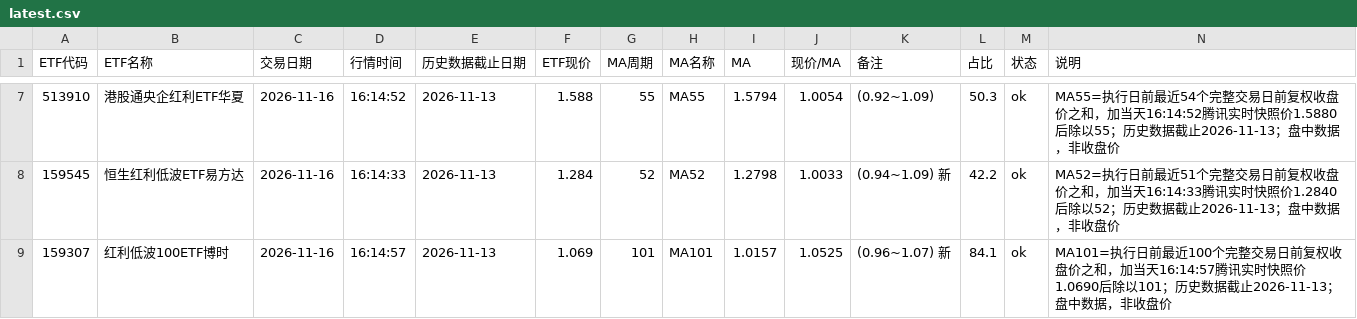
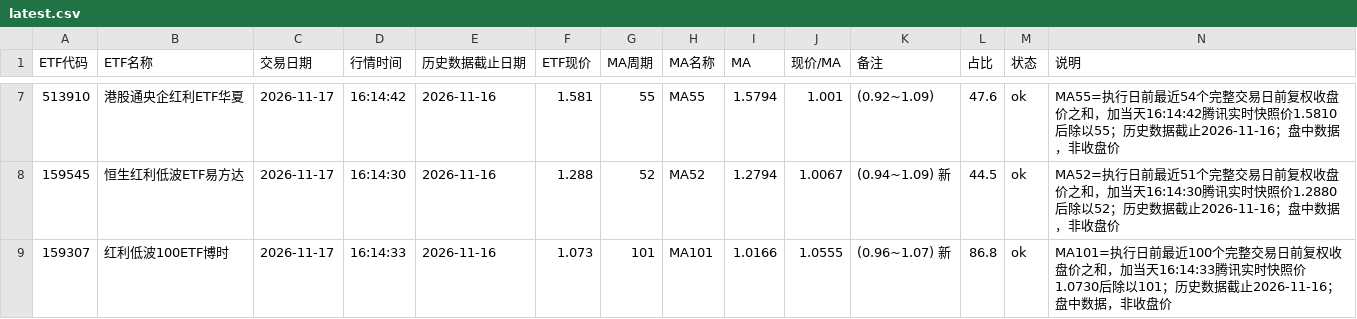
Before and after one commit to HarryLI999/etf-ma120-monitor, a CSV file: data/latest.csv, drawn as a sheet; only a part is shown, gaps mark what is left out; the diff covers the shown part only.

```diff
--- a/data/latest.csv
+++ b/data/latest.csv
@@ -7,3 +7,3 @@
-513910,港股通央企红利ETF华夏,2026-11-16,16:14:52,2026-11-13,1.588,55,MA55,1.5794,1.0054,(0.92~1.09),50.3,ok,MA55=执行日前最近54个完整交易日前复权收盘价之和，加当天16:14:52腾讯实时快照价1.5880后除以55；历史数据截止2026-11-13；盘中数据，非收盘价
-159545,恒生红利低波ETF易方达,2026-11-16,16:14:33,2026-11-13,1.284,52,MA52,1.2798,1.0033,(0.94~1.09) 新,42.2,ok,MA52=执行日前最近51个完整交易日前复权收盘价之和，加当天16:14:33腾讯实时快照价1.2840后除以52；历史数据截止2026-11-13；盘中数据，非收盘价
-159307,红利低波100ETF博时,2026-11-16,16:14:57,2026-11-13,1.069,101,MA101,1.0157,1.0525,(0.96~1.07) 新,84.1,ok,MA101=执行日前最近100个完整交易日前复权收盘价之和，加当天16:14:57腾讯实时快照价1.0690后除以101；历史数据截止2026-11-13；盘中数据，非收盘价
+513910,港股通央企红利ETF华夏,2026-11-17,16:14:42,2026-11-16,1.581,55,MA55,1.5794,1.001,(0.92~1.09),47.6,ok,MA55=执行日前最近54个完整交易日前复权收盘价之和，加当天16:14:42腾讯实时快照价1.5810后除以55；历史数据截止2026-11-16；盘中数据，非收盘价
+159545,恒生红利低波ETF易方达,2026-11-17,16:14:30,2026-11-16,1.288,52,MA52,1.2794,1.0067,(0.94~1.09) 新,44.5,ok,MA52=执行日前最近51个完整交易日前复权收盘价之和，加当天16:14:30腾讯实时快照价1.2880后除以52；历史数据截止2026-11-16；盘中数据，非收盘价
+159307,红利低波100ETF博时,2026-11-17,16:14:33,2026-11-16,1.073,101,MA101,1.0166,1.0555,(0.96~1.07) 新,86.8,ok,MA101=执行日前最近100个完整交易日前复权收盘价之和，加当天16:14:33腾讯实时快照价1.0730后除以101；历史数据截止2026-11-16；盘中数据，非收盘价
```
Also changed, not shown: 39 edited cells elsewhere in this file, 1 other file.
